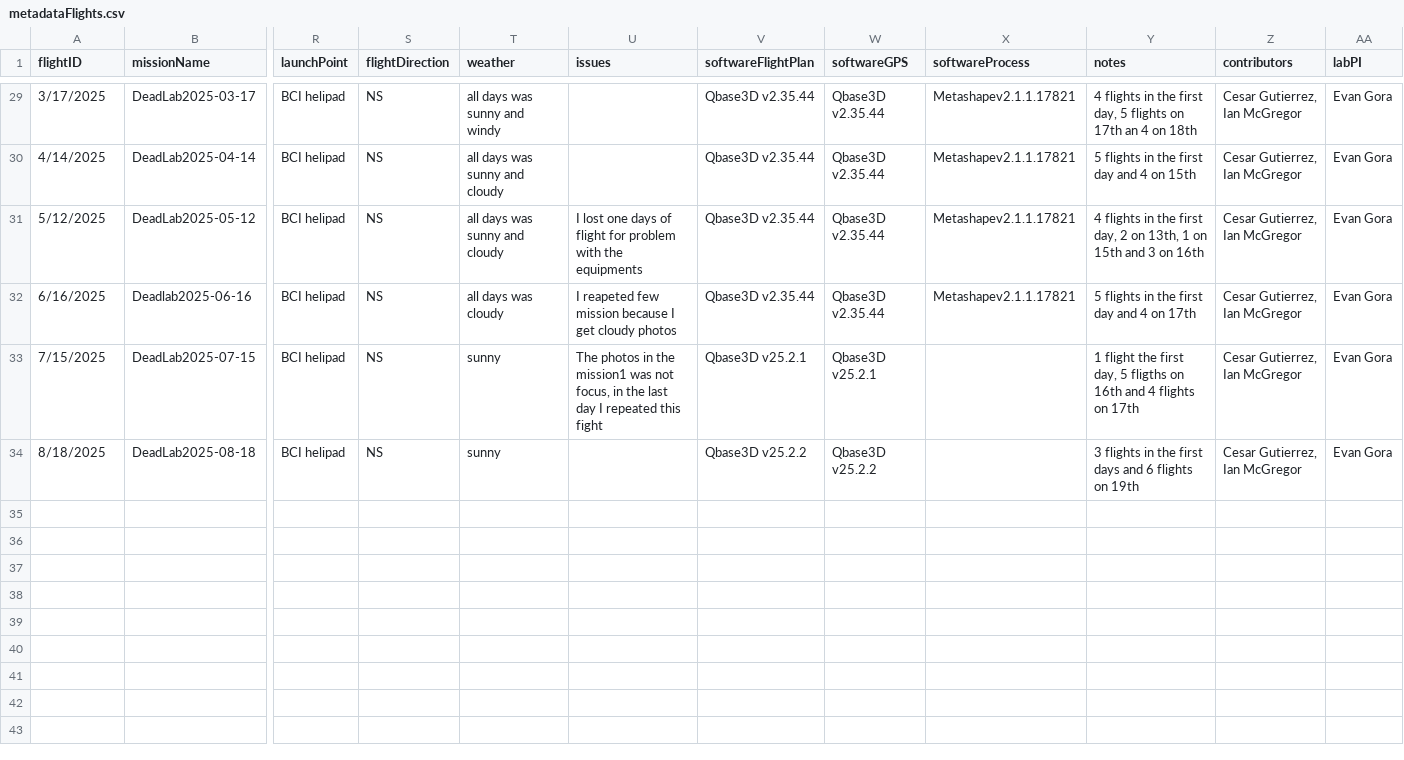
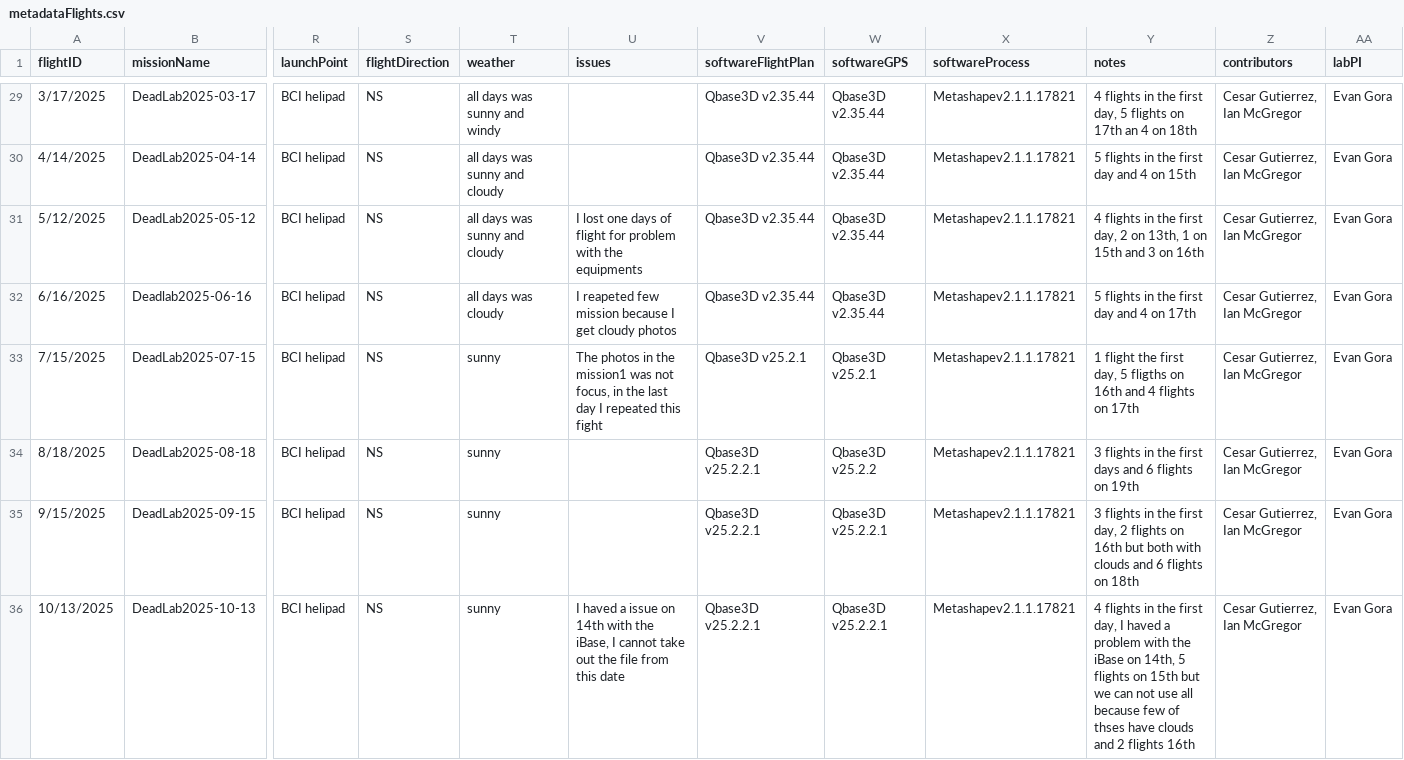
Before and after one commit to PanamaForestGEO/DroneCodeBCIwide, a CSV file: metadata/metadataFlights.csv, drawn as a sheet; only a part is shown, gaps mark what is left out; rows hold the shown columns only; the diff names each change by its address in the sheet, - before the commit and + after, or states it on an @@ line.

Commit message:
Update metadataFlights.csv

```diff
--- a/metadata/metadataFlights.csv
+++ b/metadata/metadataFlights.csv
-X33:X34 (softwareProcess): (empty)
+X33:X34 (softwareProcess): Metashapev2.1.1.17821
-V34 (softwareFlightPlan): Qbase3D v25.2.2
+V34 (softwareFlightPlan): Qbase3D v25.2.2.1
+row 35: 9/15/2025 | DeadLab2025-09-15 | BCI helipad | NS | sunny |  | Qbase3D v25.2.2.1 | Qbase3D v25.2.2.1 | Metashapev2.1.1.17821 | 3 flights in the first day, 2 flights on 16th but both with clouds and 6 flights on 18th | Cesar Gutierrez, Ian McGregor | Evan Gora
+row 36: 10/13/2025 | DeadLab2025-10-13 | BCI helipad | NS | sunny | I haved a issue on 14th with the iBase, I cannot take out the file from this date | Qbase3D v25.2.2.1 | Qbase3D v25.2.2.1 | Metashapev2.1.1.17821 | 4 flights in the first day, I haved a problem with the iBase on 14th, 5 flights on 15th but we can not use all because few of thses have clouds and 2 flights 16th | Cesar Gutierrez, Ian McGregor | Evan Gora
```
